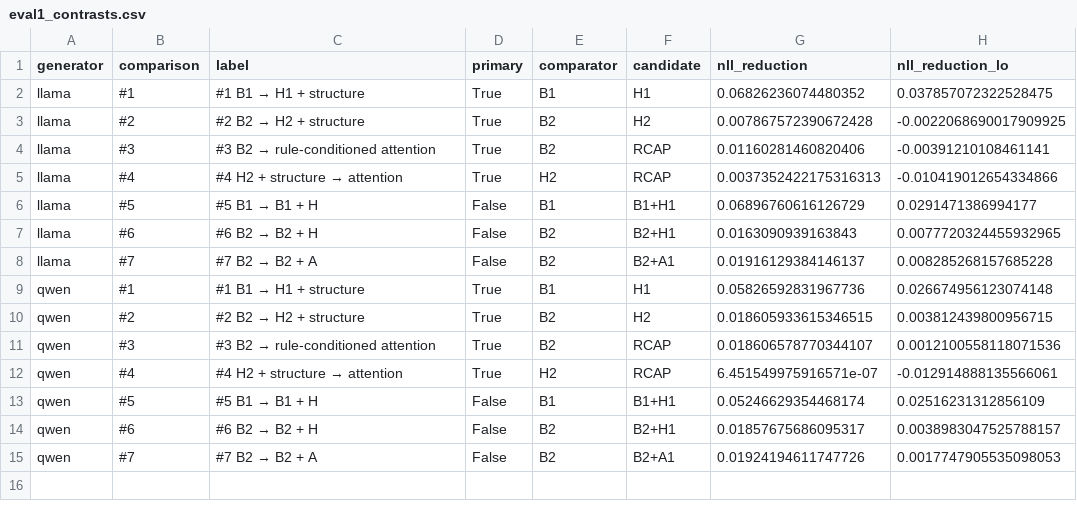
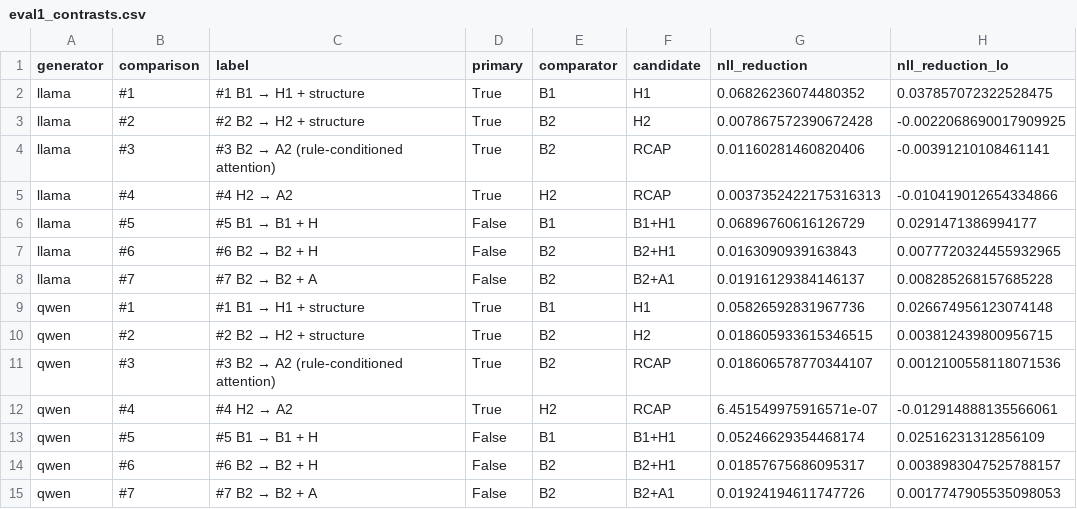
Before and after one commit to nikeshdesai111/manyifeval_claude_code_starter, a CSV file: results/preliminary_train_report/tables/eval1_contrasts.csv, drawn as a sheet; only a part is shown; the diff names each change by its address in the sheet, - before the commit and + after, or states it on an @@ line.

```diff
--- a/results/preliminary_train_report/tables/eval1_contrasts.csv
+++ b/results/preliminary_train_report/tables/eval1_contrasts.csv
@@ C4 (label): #3 B2 → rule-conditioned attention → #3 B2 → A2 (rule-conditioned attention) @@
@@ C5 (label): #4 H2 + structure → attention → #4 H2 → A2 @@
@@ C11 (label): #3 B2 → rule-conditioned attention → #3 B2 → A2 (rule-conditioned attention) @@
@@ C12 (label): #4 H2 + structure → attention → #4 H2 → A2 @@
```
Also changed, not shown: results/eval_s3/llama_only/tables/eval1_contrasts.csv, results/eval_s3/llama_only/tables/eval1_fixed_vs_param.csv, 42 other files.
